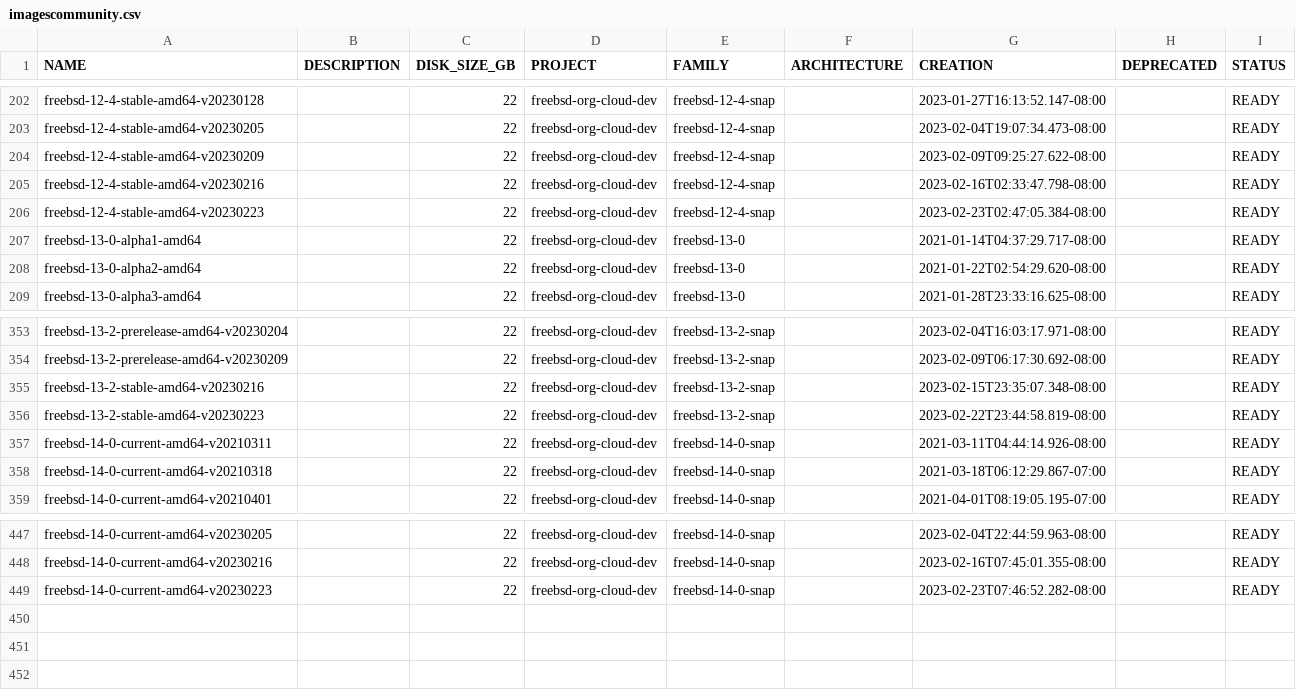
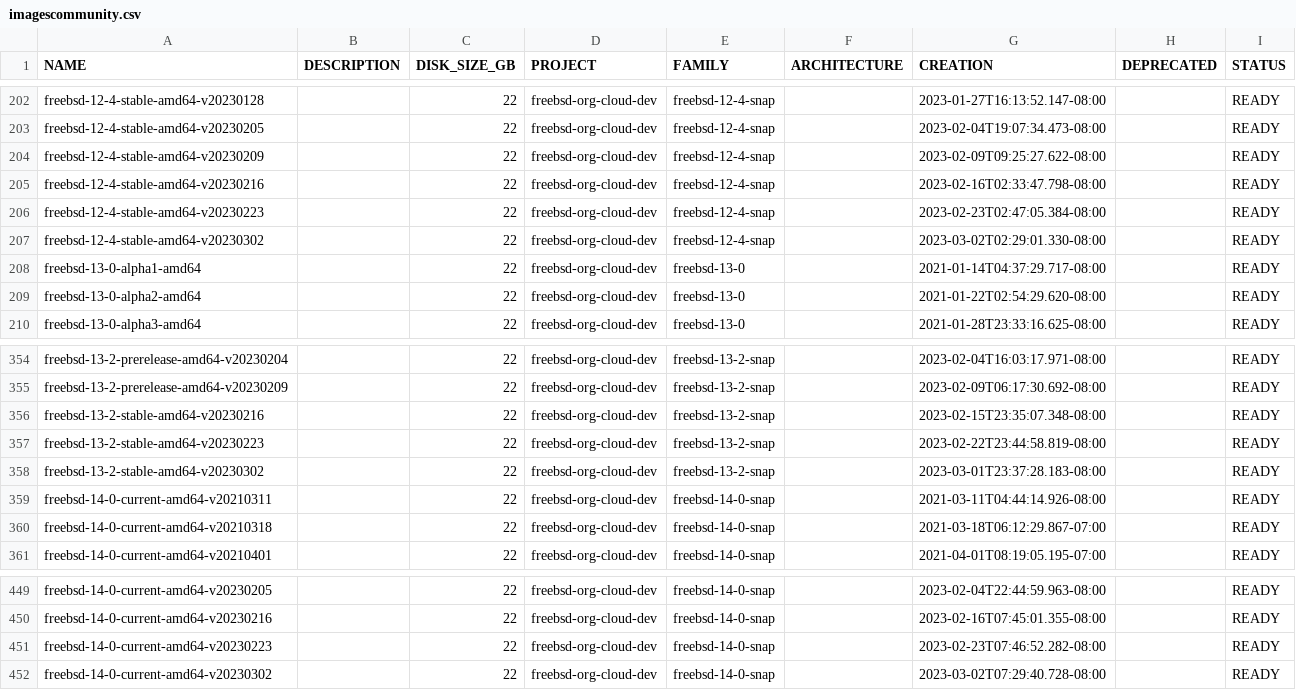
Before and after one commit to Cyclenerd/google-cloud-pricing-cost-calculator, a CSV file: tools/imagescommunity.csv, drawn as a sheet; only a part is shown, gaps mark what is left out.

```diff
--- a/tools/imagescommunity.csv
+++ b/tools/imagescommunity.csv
@@ -206,2 +206,3 @@ freebsd-12-4-stable-amd64-v20230216;;22;freebsd-org-cloud-dev;freebsd-12-4-snap;
 freebsd-12-4-stable-amd64-v20230223;;22;freebsd-org-cloud-dev;freebsd-12-4-snap;;2023-02-23T02:47:05.384-08:00;;READY
+freebsd-12-4-stable-amd64-v20230302;;22;freebsd-org-cloud-dev;freebsd-12-4-snap;;2023-03-02T02:29:01.330-08:00;;READY
 freebsd-13-0-alpha1-amd64;;22;freebsd-org-cloud-dev;freebsd-13-0;;2021-01-14T04:37:29.717-08:00;;READY
@@ -356,2 +357,3 @@ freebsd-13-2-stable-amd64-v20230216;;22;freebsd-org-cloud-dev;freebsd-13-2-snap;
 freebsd-13-2-stable-amd64-v20230223;;22;freebsd-org-cloud-dev;freebsd-13-2-snap;;2023-02-22T23:44:58.819-08:00;;READY
+freebsd-13-2-stable-amd64-v20230302;;22;freebsd-org-cloud-dev;freebsd-13-2-snap;;2023-03-01T23:37:28.183-08:00;;READY
 freebsd-14-0-current-amd64-v20210311;;22;freebsd-org-cloud-dev;freebsd-14-0-snap;;2021-03-11T04:44:14.926-08:00;;READY
@@ -449 +451,2 @@ freebsd-14-0-current-amd64-v20230216;;22;freebsd-org-cloud-dev;freebsd-14-0-snap
 freebsd-14-0-current-amd64-v20230223;;22;freebsd-org-cloud-dev;freebsd-14-0-snap;;2023-02-23T07:46:52.282-08:00;;READY
+freebsd-14-0-current-amd64-v20230302;;22;freebsd-org-cloud-dev;freebsd-14-0-snap;;2023-03-02T07:29:40.728-08:00;;READY
```
Also changed, not shown: tools/images.csv, tools/imagesdeeplearning.csv, 2 other files.
